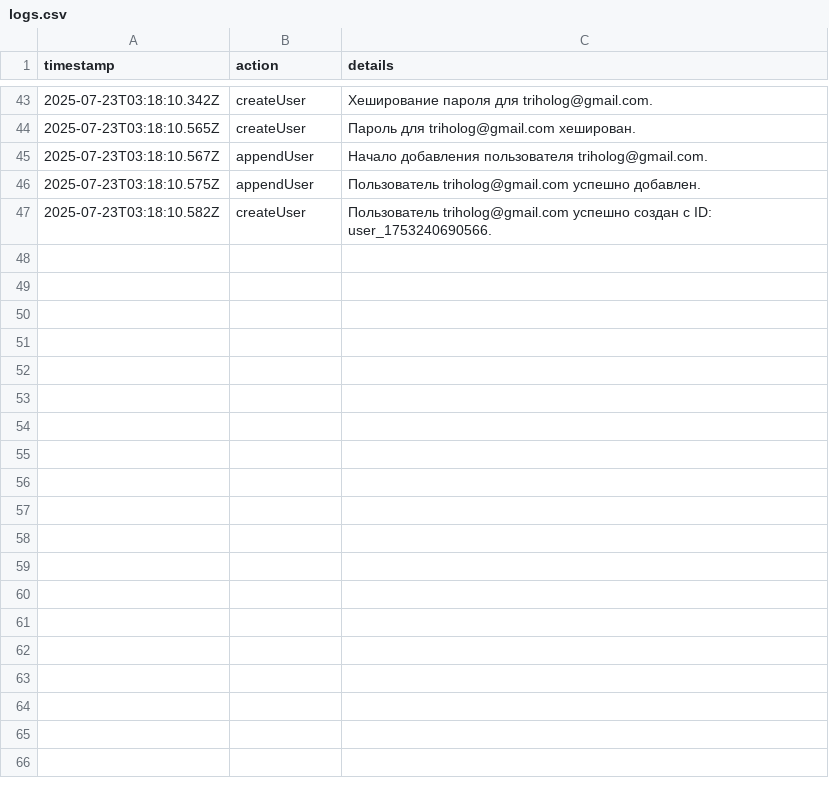
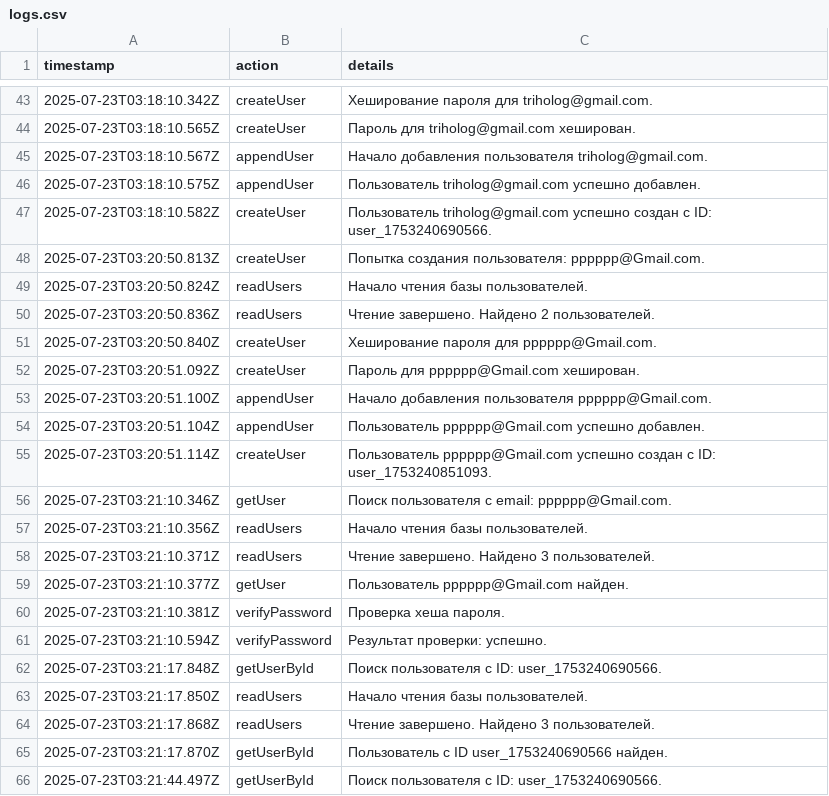
Before and after one commit to tekotik/wc, a CSV file: src/lib/logs.csv, drawn as a sheet; only a part is shown, gaps mark what is left out; the diff covers the shown part only; the diff names each change by its address in the sheet, - before the commit and + after, or states it on an @@ line.

```diff
--- a/src/lib/logs.csv
+++ b/src/lib/logs.csv
+row 48: 2025-07-23T03:20:50.813Z | createUser | Попытка создания пользователя: pppppp@Gmail.com.
+row 49: 2025-07-23T03:20:50.824Z | readUsers | Начало чтения базы пользователей.
+row 50: 2025-07-23T03:20:50.836Z | readUsers | Чтение завершено. Найдено 2 пользователей.
+row 51: 2025-07-23T03:20:50.840Z | createUser | Хеширование пароля для pppppp@Gmail.com.
+row 52: 2025-07-23T03:20:51.092Z | createUser | Пароль для pppppp@Gmail.com хеширован.
+row 53: 2025-07-23T03:20:51.100Z | appendUser | Начало добавления пользователя pppppp@Gmail.com.
+row 54: 2025-07-23T03:20:51.104Z | appendUser | Пользователь pppppp@Gmail.com успешно добавлен.
+row 55: 2025-07-23T03:20:51.114Z | createUser | Пользователь pppppp@Gmail.com успешно создан с ID: user_1753240851093.
+row 56: 2025-07-23T03:21:10.346Z | getUser | Поиск пользователя с email: pppppp@Gmail.com.
+row 57: 2025-07-23T03:21:10.356Z | readUsers | Начало чтения базы пользователей.
+row 58: 2025-07-23T03:21:10.371Z | readUsers | Чтение завершено. Найдено 3 пользователей.
+row 59: 2025-07-23T03:21:10.377Z | getUser | Пользователь pppppp@Gmail.com найден.
+row 60: 2025-07-23T03:21:10.381Z | verifyPassword | Проверка хеша пароля.
+row 61: 2025-07-23T03:21:10.594Z | verifyPassword | Результат проверки: успешно.
+row 62: 2025-07-23T03:21:17.848Z | getUserById | Поиск пользователя с ID: user_1753240690566.
+row 63: 2025-07-23T03:21:17.850Z | readUsers | Начало чтения базы пользователей.
+row 64: 2025-07-23T03:21:17.868Z | readUsers | Чтение завершено. Найдено 3 пользователей.
+row 65: 2025-07-23T03:21:17.870Z | getUserById | Пользователь с ID user_1753240690566 найден.
+row 66: 2025-07-23T03:21:44.497Z | getUserById | Поиск пользователя с ID: user_1753240690566.
```
Also changed, not shown: 29 added rows elsewhere in this file, src/lib/users.csv, 3 other files.
